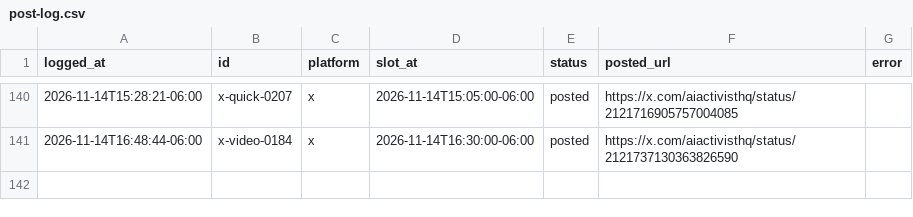
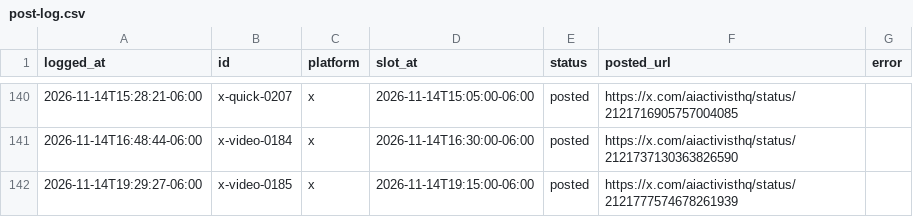
Before and after one commit to KidRain1000/aiactivist-cloudpost, a CSV file: post-log.csv, drawn as a sheet; only a part is shown, gaps mark what is left out.

```diff
--- a/post-log.csv
+++ b/post-log.csv
@@ -141 +141,2 @@ logged_at,id,platform,slot_at,status,posted_url,error
 2026-11-14T16:48:44-06:00,x-video-0184,x,2026-11-14T16:30:00-06:00,posted,https://x.com/aiactivisthq/status/2121737130363826590,
+2026-11-14T19:29:27-06:00,x-video-0185,x,2026-11-14T19:15:00-06:00,posted,https://x.com/aiactivisthq/status/2121777574678261939,
```
Also changed, not shown: 1 other file.
